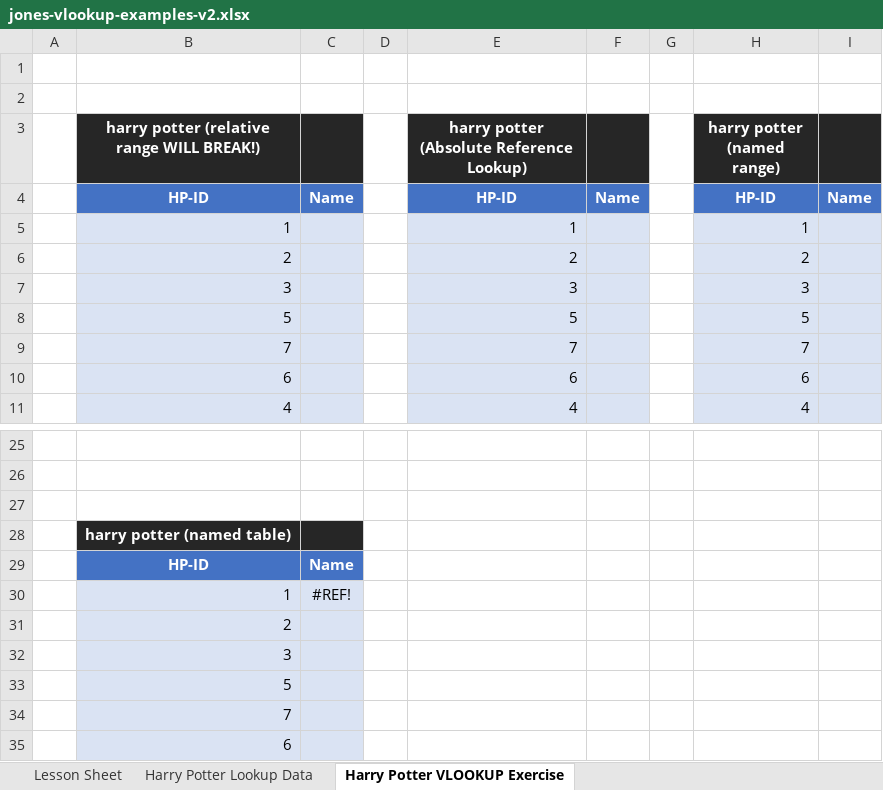
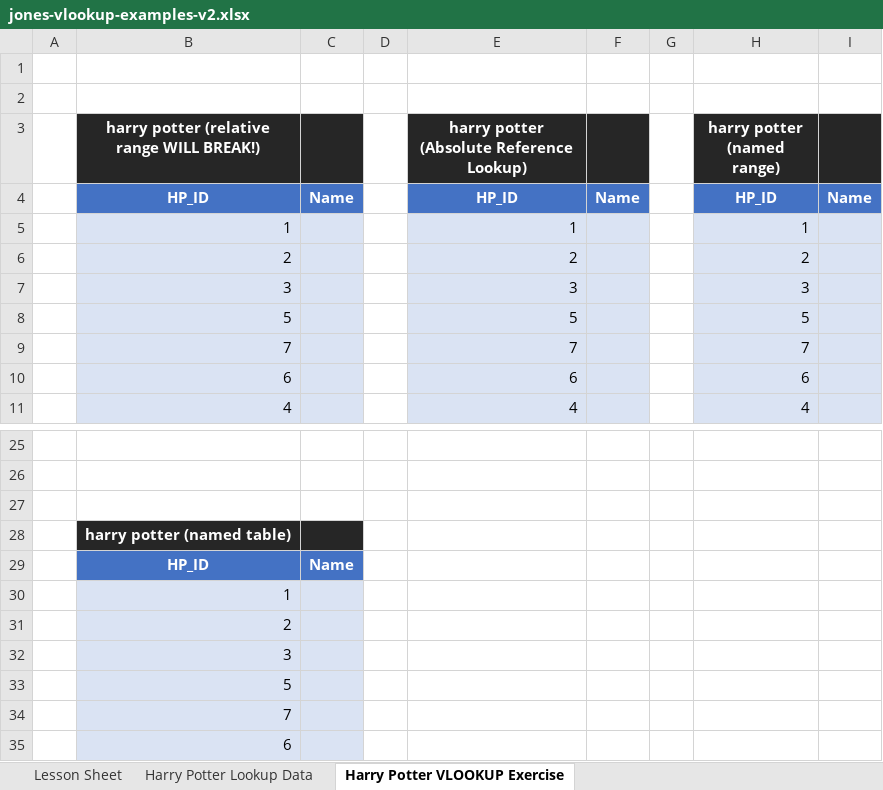
Before and after one commit to ljonesdesign/161-recitations, an Excel workbook: docs/files/jones-vlookup-examples-v2.xlsx, sheet Harry Potter VLOOKUP Exercise, drawn as a sheet; only a part is shown, gaps mark what is left out; values as stored, in another font and other column widths than the file's, no borders; the diff names each change by its address in the sheet, - before the commit and + after, or states it on an @@ line.

Commit message:
fix file

```diff
--- a/docs/files/jones-vlookup-examples-v2.xlsx (sheet Harry Potter VLOOKUP Exercise)
+++ b/docs/files/jones-vlookup-examples-v2.xlsx (sheet Harry Potter VLOOKUP Exercise)
-B4: HP-ID
+B4: HP_ID
-E4: HP-ID
+E4: HP_ID
-H4 (harry potter (named range)): HP-ID
+H4 (harry potter (named range)): HP_ID
-B29: HP-ID
+B29: HP_ID
-C30: #REF!
+C30: (empty)
```
Also changed, not shown: sheet Lesson Sheet.
